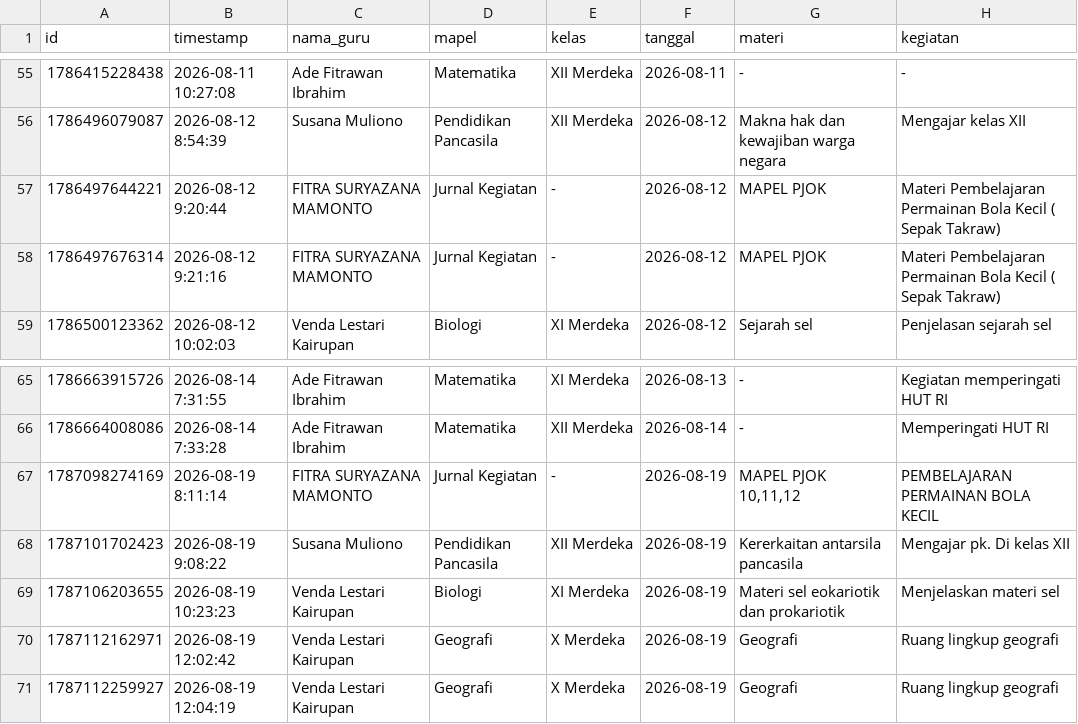
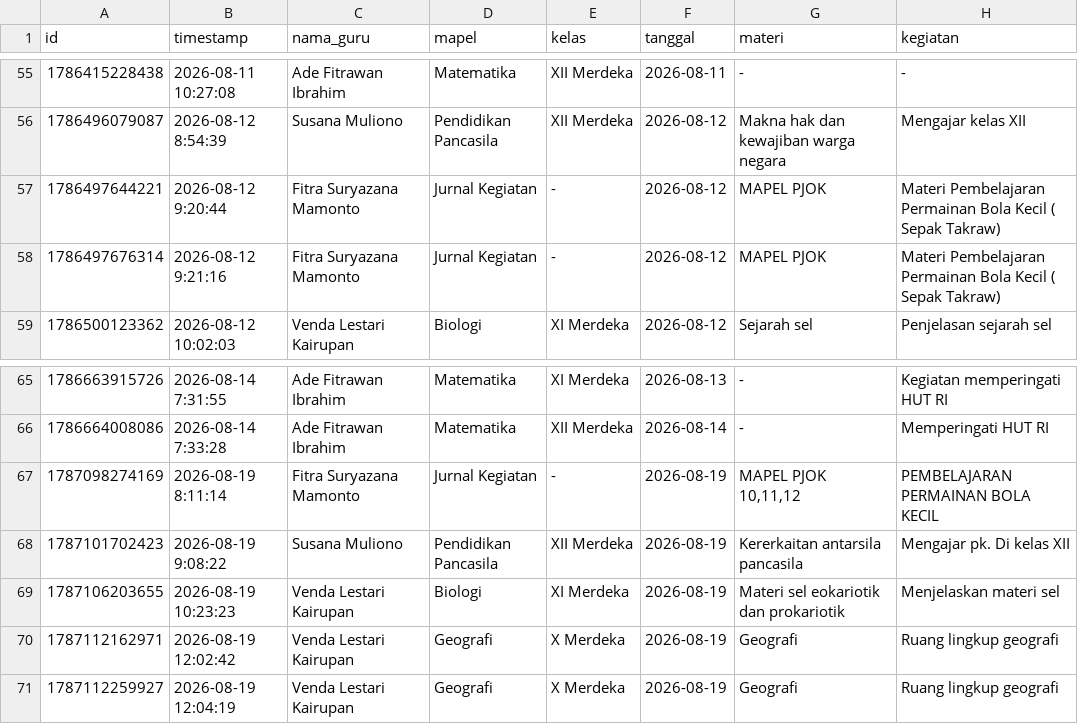
Before and after one commit to fitrawan29/sipjam-nizamudin, a CSV file: csv/SIPJAM NIZAMUDIN - Jurnal_Pembelajaran (1).csv, drawn as a sheet; only a part is shown, gaps mark what is left out; the diff names each change by its address in the sheet, - before the commit and + after, or states it on an @@ line.

```diff
--- a/csv/SIPJAM NIZAMUDIN - Jurnal_Pembelajaran (1).csv
+++ b/csv/SIPJAM NIZAMUDIN - Jurnal_Pembelajaran (1).csv
-C57:C58 (nama_guru): FITRA SURYAZANA MAMONTO
+C57:C58 (nama_guru): Fitra Suryazana Mamonto
-C67 (nama_guru): FITRA SURYAZANA MAMONTO
+C67 (nama_guru): Fitra Suryazana Mamonto
```
Also changed, not shown: csv/SIPJAM NIZAMUDIN - Jadwal_Piket.csv, csv/SIPJAM NIZAMUDIN - Laporan_Piket.csv, 17 other files.
